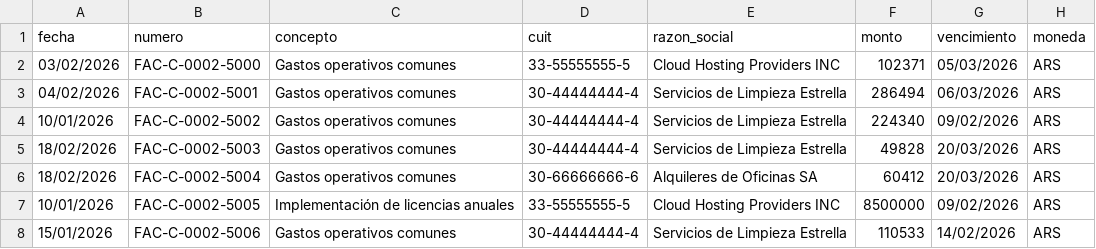
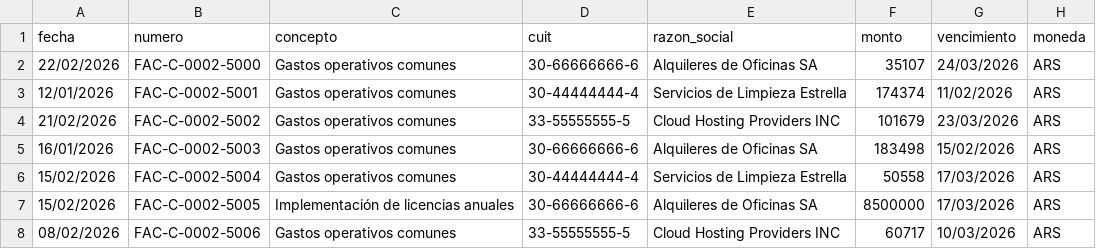
Before and after one commit to msaa911/BiFlow, a CSV file: test_data/compras_egresos.csv, drawn as a sheet; only a part is shown; the diff covers the shown part only.

```diff
--- a/test_data/compras_egresos.csv
+++ b/test_data/compras_egresos.csv
@@ -1,8 +1,8 @@
 fecha,numero,concepto,cuit,razon_social,monto,vencimiento,moneda
-03/02/2026,FAC-C-0002-5000,Gastos operativos comunes,33-55555555-5,Cloud Hosting Providers INC,102371,05/03/2026,ARS
-04/02/2026,FAC-C-0002-5001,Gastos operativos comunes,30-44444444-4,Servicios de Limpieza Estrella,286494,06/03/2026,ARS
-10/01/2026,FAC-C-0002-5002,Gastos operativos comunes,30-44444444-4,Servicios de Limpieza Estrella,224340,09/02/2026,ARS
-18/02/2026,FAC-C-0002-5003,Gastos operativos comunes,30-44444444-4,Servicios de Limpieza Estrella,49828,20/03/2026,ARS
-18/02/2026,FAC-C-0002-5004,Gastos operativos comunes,30-66666666-6,Alquileres de Oficinas SA,60412,20/03/2026,ARS
-10/01/2026,FAC-C-0002-5005,Implementación de licencias anuales,33-55555555-5,Cloud Hosting Providers INC,8500000,09/02/2026,ARS
-15/01/2026,FAC-C-0002-5006,Gastos operativos comunes,30-44444444-4,Servicios de Limpieza Estrella,110533,14/02/2026,ARS
+22/02/2026,FAC-C-0002-5000,Gastos operativos comunes,30-66666666-6,Alquileres de Oficinas SA,35107,24/03/2026,ARS
+12/01/2026,FAC-C-0002-5001,Gastos operativos comunes,30-44444444-4,Servicios de Limpieza Estrella,174374,11/02/2026,ARS
+21/02/2026,FAC-C-0002-5002,Gastos operativos comunes,33-55555555-5,Cloud Hosting Providers INC,101679,23/03/2026,ARS
+16/01/2026,FAC-C-0002-5003,Gastos operativos comunes,30-66666666-6,Alquileres de Oficinas SA,183498,15/02/2026,ARS
+15/02/2026,FAC-C-0002-5004,Gastos operativos comunes,30-44444444-4,Servicios de Limpieza Estrella,50558,17/03/2026,ARS
+15/02/2026,FAC-C-0002-5005,Implementación de licencias anuales,30-66666666-6,Alquileres de Oficinas SA,8500000,17/03/2026,ARS
+08/02/2026,FAC-C-0002-5006,Gastos operativos comunes,33-55555555-5,Cloud Hosting Providers INC,60717,10/03/2026,ARS
```
Also changed, not shown: 53 edited cells elsewhere in this file, test_data/extracto_bancario_columnas.csv, test_data/ordenes_pago.csv, 20 other files.
